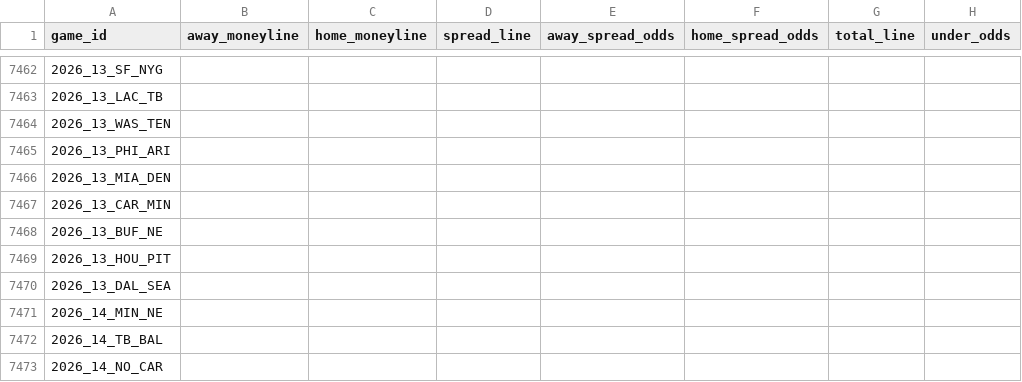
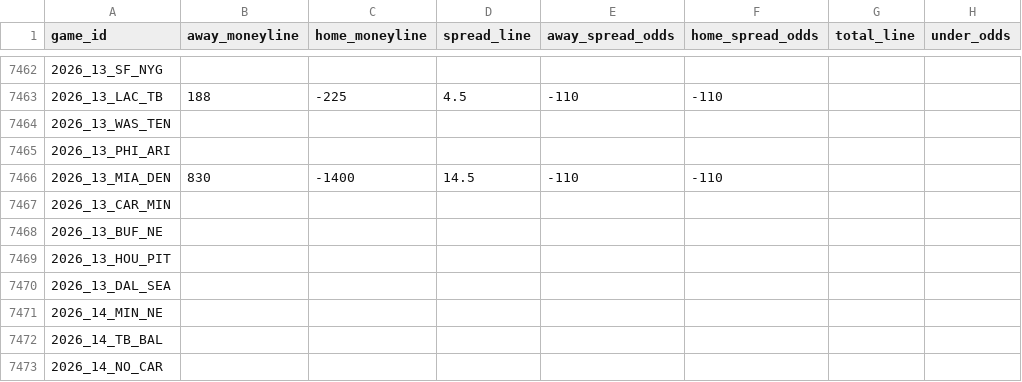
Before and after one commit to Lolindhir/fantasy-app, a CSV file: data-source/providers/nflverse/schedule-odds/raw-latest.csv, drawn as a sheet; only a part is shown, gaps mark what is left out; the diff covers the shown part only; the diff names each change by its address in the sheet, - before the commit and + after, or states it on an @@ line.

```diff
--- a/data-source/providers/nflverse/schedule-odds/raw-latest.csv
+++ b/data-source/providers/nflverse/schedule-odds/raw-latest.csv
-B7463 (away_moneyline): (empty)
+B7463 (away_moneyline): 188
-C7463 (home_moneyline): (empty)
+C7463 (home_moneyline): -225
-D7463 (spread_line): (empty)
+D7463 (spread_line): 4.5
-E7463 (away_spread_odds): (empty)
+E7463 (away_spread_odds): -110
-F7463 (home_spread_odds): (empty)
+F7463 (home_spread_odds): -110
-B7466 (away_moneyline): (empty)
+B7466 (away_moneyline): 830
-C7466 (home_moneyline): (empty)
+C7466 (home_moneyline): -1400
-D7466 (spread_line): (empty)
+D7466 (spread_line): 14.5
-E7466 (away_spread_odds): (empty)
+E7466 (away_spread_odds): -110
-F7466 (home_spread_odds): (empty)
+F7466 (home_spread_odds): -110
```
Also changed, not shown: 33 edited cells elsewhere in this file, 1 other file.
